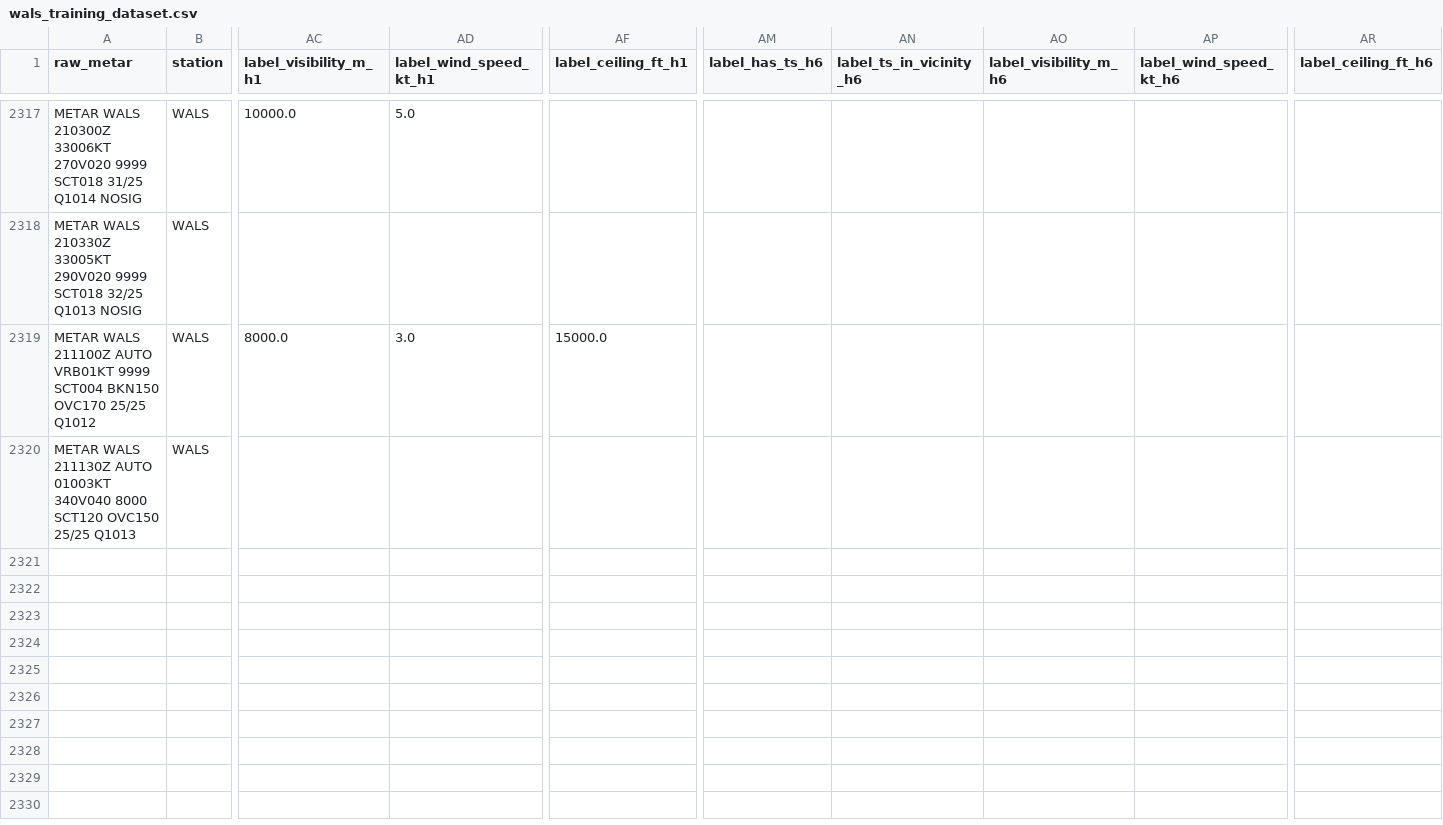
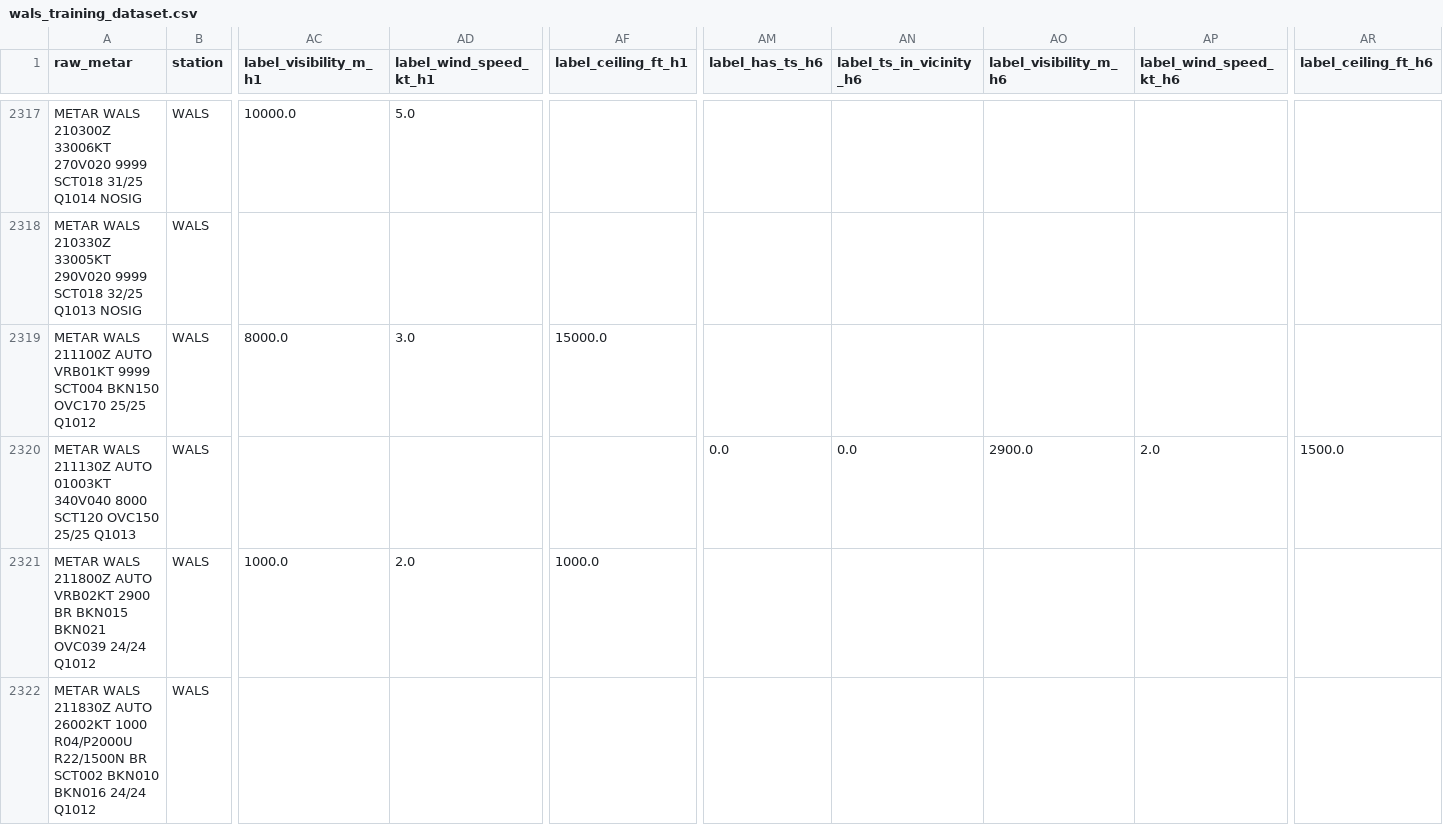
Before and after one commit to ojanzul/bmkg-taf-machinelearning, a CSV file: data/wals_training_dataset.csv, drawn as a sheet; only a part is shown, gaps mark what is left out; rows hold the shown columns only; the diff names each change by its address in the sheet, - before the commit and + after, or states it on an @@ line.

```diff
--- a/data/wals_training_dataset.csv
+++ b/data/wals_training_dataset.csv
-AM2320 (label_has_ts_h6): (empty)
+AM2320 (label_has_ts_h6): 0.0
-AN2320 (label_ts_in_vicinity_h6): (empty)
+AN2320 (label_ts_in_vicinity_h6): 0.0
-AO2320 (label_visibility_m_h6): (empty)
+AO2320 (label_visibility_m_h6): 2900.0
-AP2320 (label_wind_speed_kt_h6): (empty)
+AP2320 (label_wind_speed_kt_h6): 2.0
-AR2320 (label_ceiling_ft_h6): (empty)
+AR2320 (label_ceiling_ft_h6): 1500.0
+row 2321: METAR WALS 211800Z AUTO VRB02KT 2900 BR BKN015 BKN021 OVC039 24/24 Q1012 | WALS | 1000.0 | 2.0 | 1000.0
+row 2322: METAR WALS 211830Z AUTO 26002KT 1000 R04/P2000U R22/1500N BR SCT002 BKN010 BKN016 24/24 Q1012 | WALS
```
Also changed, not shown: data/wals_metar_raw_archive.csv, data/wals_metar_structured.csv.
